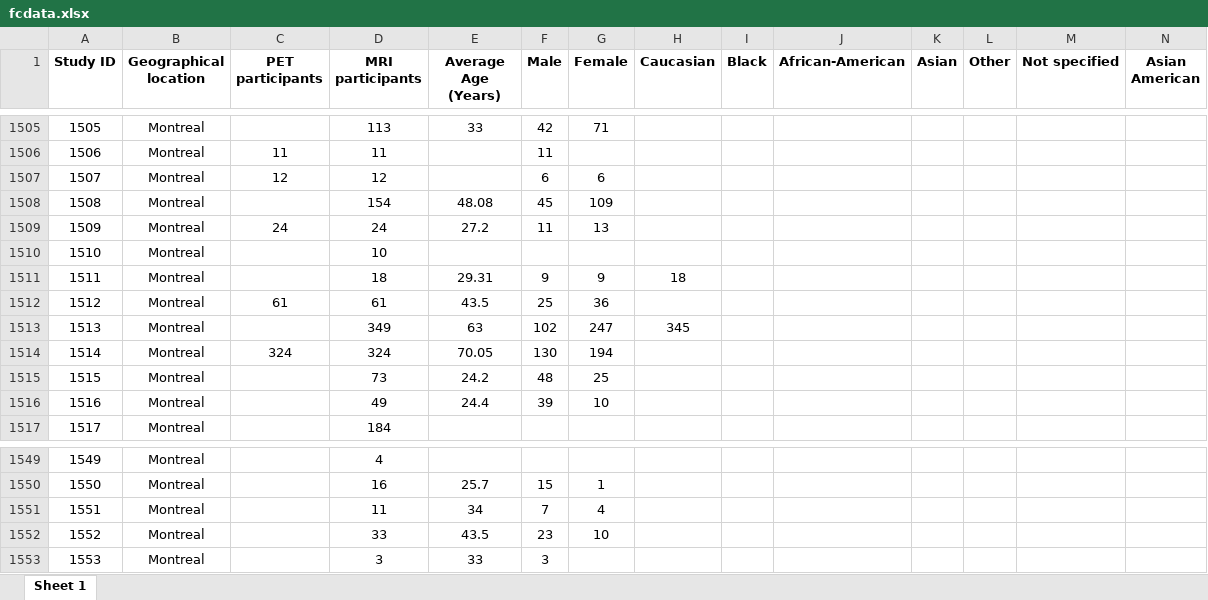
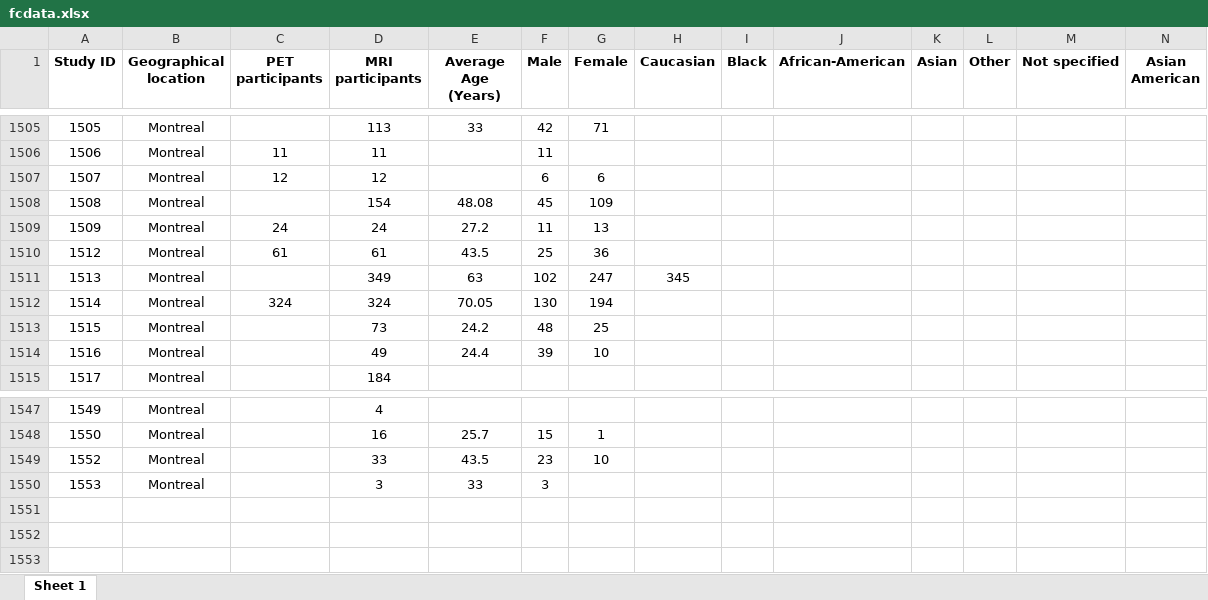
Before and after one commit to roboneurolibre/QC-imaging-demographics, an Excel workbook: data/fcdata.xlsx, sheet Sheet 1, drawn as a sheet; only a part is shown, gaps mark what is left out; values as stored, in another font and other column widths than the file's, no borders; rows hold the shown columns only; the diff names each change by its address in the sheet, - before the commit and + after, or states it on an @@ line.

```diff
--- a/data/fcdata.xlsx (sheet Sheet 1)
+++ b/data/fcdata.xlsx (sheet Sheet 1)
-row 1510: 1510 | Montreal |  | 10
-row 1511: 1511 | Montreal |  | 18 | 29.31 | 9 | 9 | 18
-row 1551: 1551 | Montreal |  | 11 | 34 | 7 | 4
```
Also changed, not shown: data/Cleaned Full data.xlsx, 1 other file.
